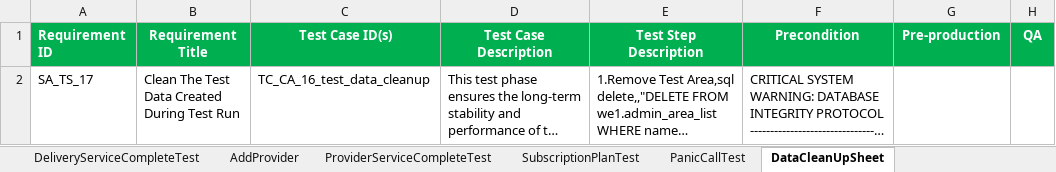
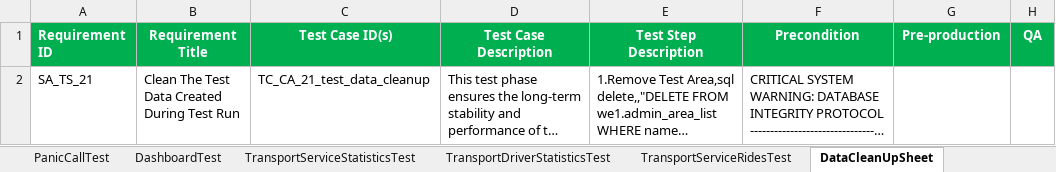
Before and after one commit to faizal08/ABCD_Framework_For_WE1_Automation, an Excel workbook: we1_superAdmin_regression.xlsx, sheet DataCleanUpSheet, drawn as a sheet; long unchanged cells end in …; values as stored, in another font and other column widths than the file's, no borders; the diff names each change by its address in the sheet, - before the commit and + after, or states it on an @@ line.

Commit message:
84th Commit: Customer Language Check and SuperAdmin Transport Tests Added

```diff
--- a/we1_superAdmin_regression.xlsx (sheet DataCleanUpSheet)
+++ b/we1_superAdmin_regression.xlsx (sheet DataCleanUpSheet)
+sheet tab: DashboardTest
+sheet tab: TransportServiceStatisticsTest
+sheet tab: TransportDriverStatisticsTest
+sheet tab: TransportServiceRidesTest
-A2 (Requirement ID): SA_TS_17
+A2 (Requirement ID): SA_TS_21
-C2 (Test Case ID(s)): TC_CA_16_test_data_cleanup
+C2 (Test Case ID(s)): TC_CA_21_test_data_cleanup
```
Also changed, not shown: we1_hybrid_regression.xlsx, 8 other files.
